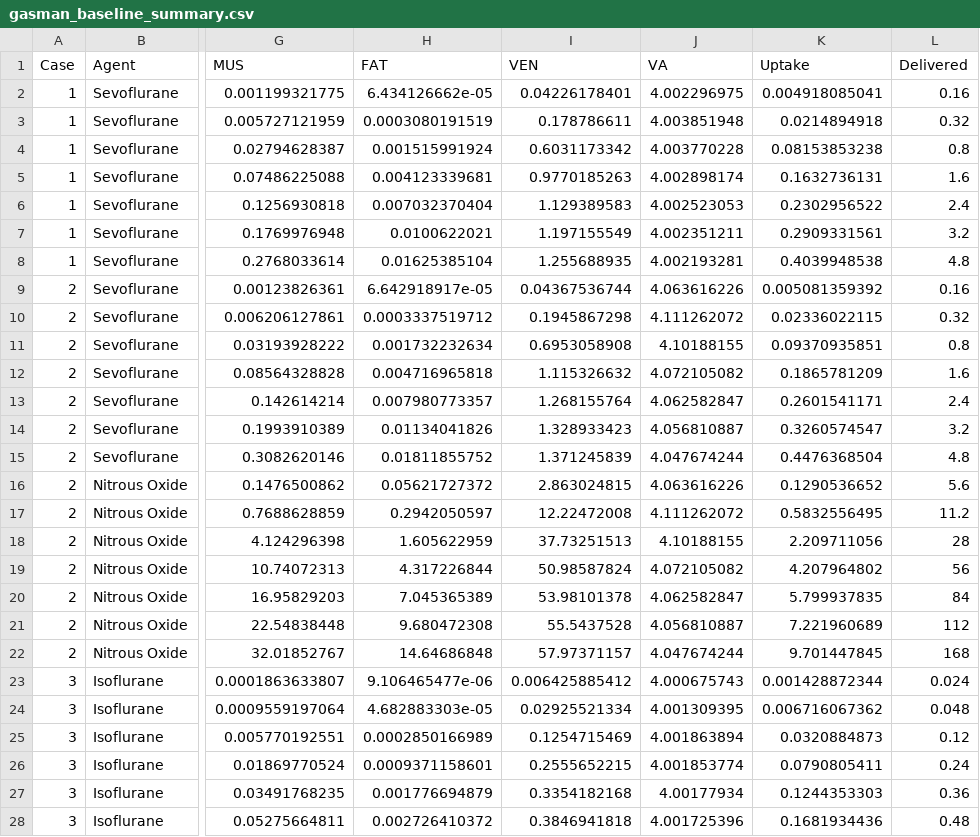
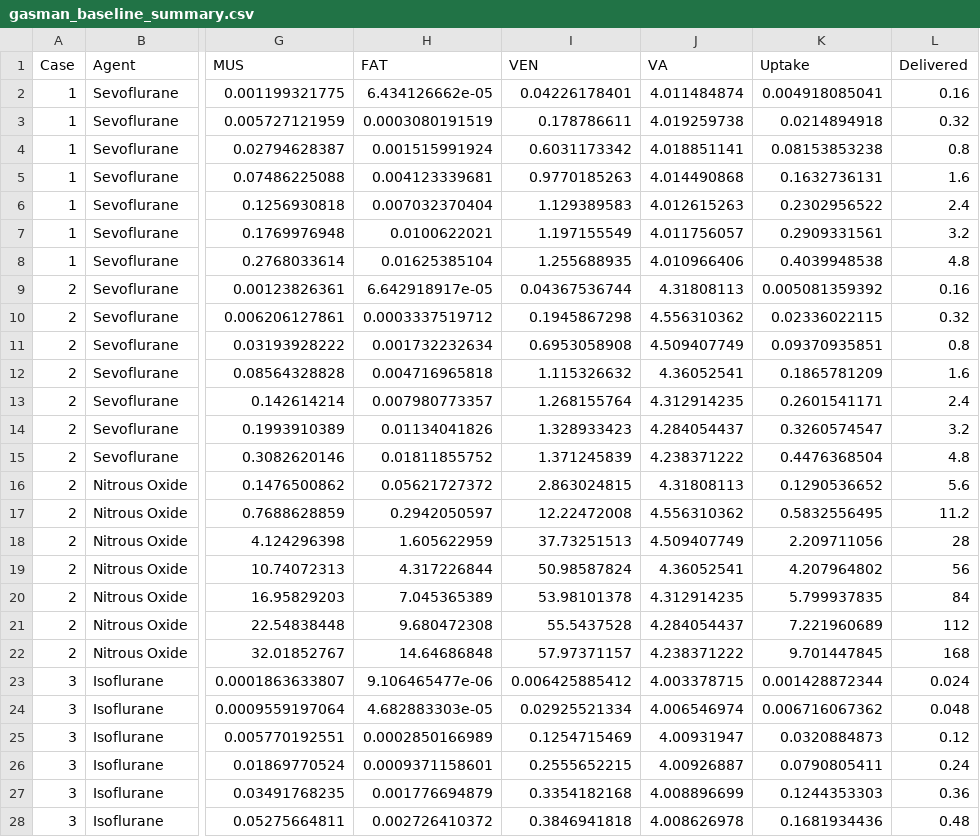
Before and after one commit to StevenLShafer/stanpumpR, a CSV file: inst/validation/gasman_baseline_summary.csv, drawn as a sheet; only a part is shown, gaps mark what is left out; the diff covers the shown part only; the diff names each change by its address in the sheet, - before the commit and + after, or states it on an @@ line.

Commit message:
Record VA per tick rather than reconstructing it from the output grid
The reported VA depended on how often output was written: 4.0110 at one-second
spacing against 4.0022 at five-second, for an identical run.  gasman_simulate()
recovered the uptake rate by interpolating CUMULATIVE uptake at t and t - dt on
the OUTPUT grid, so a coarse grid averaged the rate over a wider window than one
tick.

Gas Man's GetVA uses the last tick and nothing else, so record the tick's uptake
increment as the run proceeds.  VA is now identical at 1, 5, 30 and 60 second
output, and still matches Epstein's 4.170708179 to 2.2e-07.

The model is untouched -- tensions, Uptake and Delivered are bit-identical
before and after; only the reported VA moves.  R/advanceGasManBaseline.R takes
VA as an input and never reconstructed it, so it was never affected.

The CSV sent to Epstein earlier today carries the wrong VA column and needs
re-sending.

```diff
--- a/inst/validation/gasman_baseline_summary.csv
+++ b/inst/validation/gasman_baseline_summary.csv
-J2 (VA): 4.002296975
+J2 (VA): 4.011484874
-J3 (VA): 4.003851948
+J3 (VA): 4.019259738
-J4 (VA): 4.003770228
+J4 (VA): 4.018851141
-J5 (VA): 4.002898174
+J5 (VA): 4.014490868
-J6 (VA): 4.002523053
+J6 (VA): 4.012615263
-J7 (VA): 4.002351211
+J7 (VA): 4.011756057
-J8 (VA): 4.002193281
+J8 (VA): 4.010966406
-J9 (VA): 4.063616226
+J9 (VA): 4.31808113
-J10 (VA): 4.111262072
+J10 (VA): 4.556310362
-J11 (VA): 4.10188155
+J11 (VA): 4.509407749
-J12 (VA): 4.072105082
+J12 (VA): 4.36052541
-J13 (VA): 4.062582847
+J13 (VA): 4.312914235
-J14 (VA): 4.056810887
+J14 (VA): 4.284054437
-J15 (VA): 4.047674244
+J15 (VA): 4.238371222
-J16 (VA): 4.063616226
+J16 (VA): 4.31808113
-J17 (VA): 4.111262072
+J17 (VA): 4.556310362
-J18 (VA): 4.10188155
+J18 (VA): 4.509407749
-J19 (VA): 4.072105082
+J19 (VA): 4.36052541
-J20 (VA): 4.062582847
+J20 (VA): 4.312914235
-J21 (VA): 4.056810887
+J21 (VA): 4.284054437
-J22 (VA): 4.047674244
+J22 (VA): 4.238371222
-J23 (VA): 4.000675743
+J23 (VA): 4.003378715
-J24 (VA): 4.001309395
+J24 (VA): 4.006546974
-J25 (VA): 4.001863894
+J25 (VA): 4.00931947
-J26 (VA): 4.001853774
+J26 (VA): 4.00926887
-J27 (VA): 4.00177934
+J27 (VA): 4.008896699
-J28 (VA): 4.001725396
+J28 (VA): 4.008626978
```
Also changed, not shown: 22 edited cells elsewhere in this file, 2 other files.
